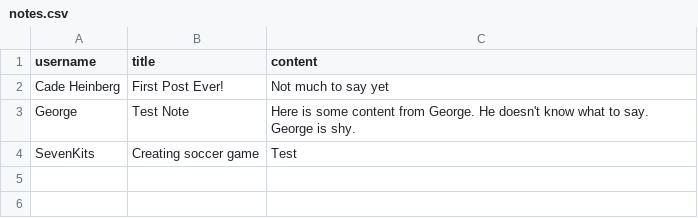
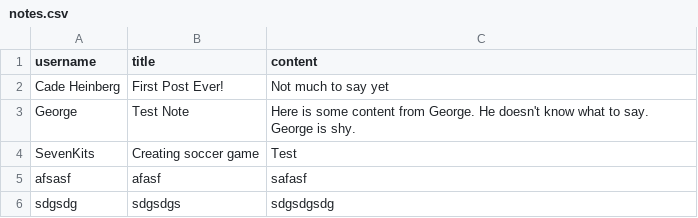
Before and after one commit to cadeheinberg/cadeheinberg, a CSV file: notes.csv, drawn as a sheet.

```diff
--- a/notes.csv
+++ b/notes.csv
@@ -4 +4,3 @@ George, Test Note, Here is some content from George. He doesn't know what to say
 SevenKits, Creating soccer game, Test
+afsasf, afasf, safasf
+sdgsdg, sdgsdgs, sdgsdgsdg
```
Also changed, not shown: 1 other file.
